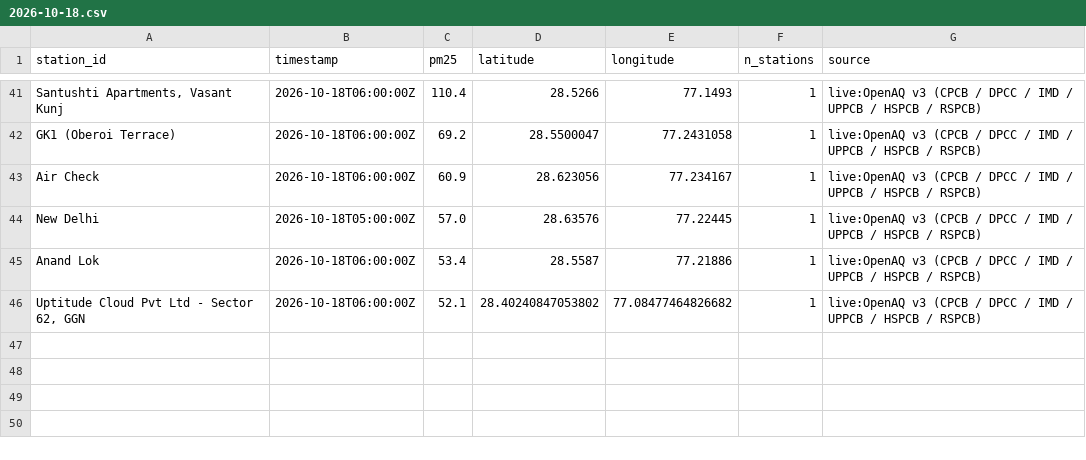
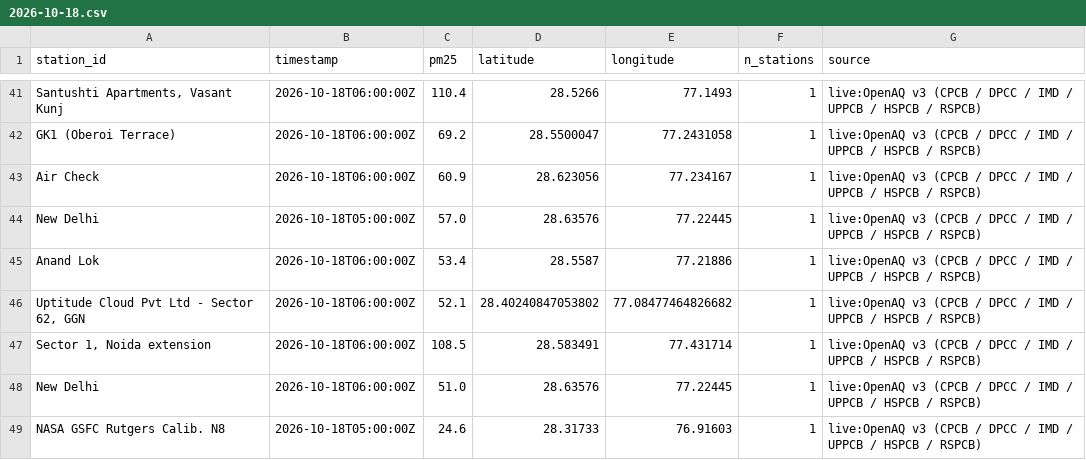
Before and after one commit to jeyamoorthi/AREE, a CSV file: observations/2026-10-18.csv, drawn as a sheet; only a part is shown, gaps mark what is left out; the diff names each change by its address in the sheet, - before the commit and + after, or states it on an @@ line.

```diff
--- a/observations/2026-10-18.csv
+++ b/observations/2026-10-18.csv
+row 47: Sector 1, Noida extension | 2026-10-18T06:00:00Z | 108.5 | 28.583491 | 77.431714 | 1 | live:OpenAQ v3 (CPCB / DPCC / IMD / UPPCB / HSPCB / RSPCB)
+row 48: New Delhi | 2026-10-18T06:00:00Z | 51.0 | 28.63576 | 77.22445 | 1 | live:OpenAQ v3 (CPCB / DPCC / IMD / UPPCB / HSPCB / RSPCB)
+row 49: NASA GSFC Rutgers Calib. N8 | 2026-10-18T05:00:00Z | 24.6 | 28.31733 | 76.91603 | 1 | live:OpenAQ v3 (CPCB / DPCC / IMD / UPPCB / HSPCB / RSPCB)
```
Also changed, not shown: 1 other file.
